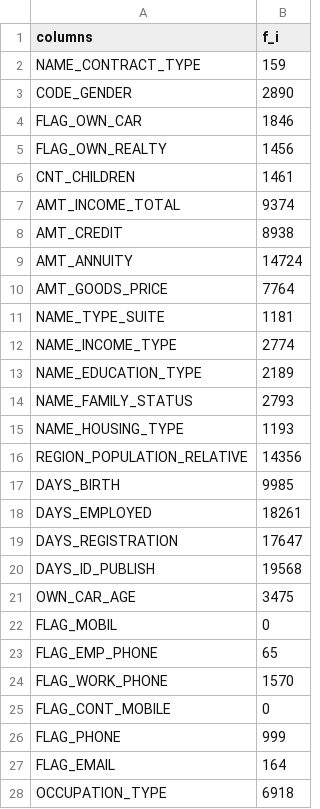
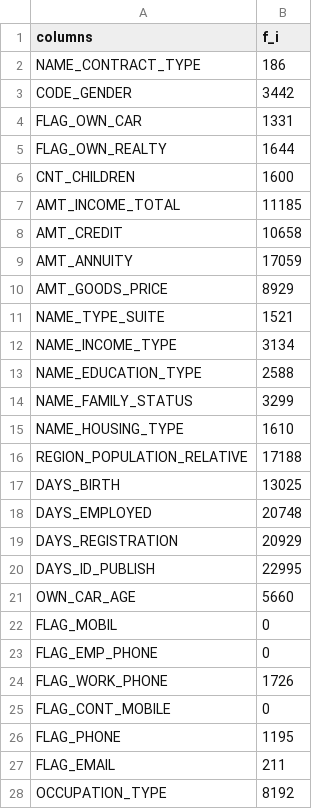
Before and after one commit to tristan00/home_loan, a CSV file: f1.csv, drawn as a sheet; only a part is shown; the diff covers the shown part only.

```diff
--- a/f1.csv
+++ b/f1.csv
@@ -1,28 +1,28 @@
 columns,f_i
-NAME_CONTRACT_TYPE,159
-CODE_GENDER,2890
-FLAG_OWN_CAR,1846
-FLAG_OWN_REALTY,1456
-CNT_CHILDREN,1461
-AMT_INCOME_TOTAL,9374
-AMT_CREDIT,8938
-AMT_ANNUITY,14724
-AMT_GOODS_PRICE,7764
-NAME_TYPE_SUITE,1181
-NAME_INCOME_TYPE,2774
-NAME_EDUCATION_TYPE,2189
-NAME_FAMILY_STATUS,2793
-NAME_HOUSING_TYPE,1193
-REGION_POPULATION_RELATIVE,14356
-DAYS_BIRTH,9985
-DAYS_EMPLOYED,18261
-DAYS_REGISTRATION,17647
-DAYS_ID_PUBLISH,19568
-OWN_CAR_AGE,3475
+NAME_CONTRACT_TYPE,186
+CODE_GENDER,3442
+FLAG_OWN_CAR,1331
+FLAG_OWN_REALTY,1644
+CNT_CHILDREN,1600
+AMT_INCOME_TOTAL,11185
+AMT_CREDIT,10658
+AMT_ANNUITY,17059
+AMT_GOODS_PRICE,8929
+NAME_TYPE_SUITE,1521
+NAME_INCOME_TYPE,3134
+NAME_EDUCATION_TYPE,2588
+NAME_FAMILY_STATUS,3299
+NAME_HOUSING_TYPE,1610
+REGION_POPULATION_RELATIVE,17188
+DAYS_BIRTH,13025
+DAYS_EMPLOYED,20748
+DAYS_REGISTRATION,20929
+DAYS_ID_PUBLISH,22995
+OWN_CAR_AGE,5660
 FLAG_MOBIL,0
-FLAG_EMP_PHONE,65
-FLAG_WORK_PHONE,1570
+FLAG_EMP_PHONE,0
+FLAG_WORK_PHONE,1726
 FLAG_CONT_MOBILE,0
-FLAG_PHONE,999
-FLAG_EMAIL,164
-OCCUPATION_TYPE,6918
+FLAG_PHONE,1195
+FLAG_EMAIL,211
+OCCUPATION_TYPE,8192
```
Also changed, not shown: 2 removed rows and 93 edited cells elsewhere in this file, 1 other file.
